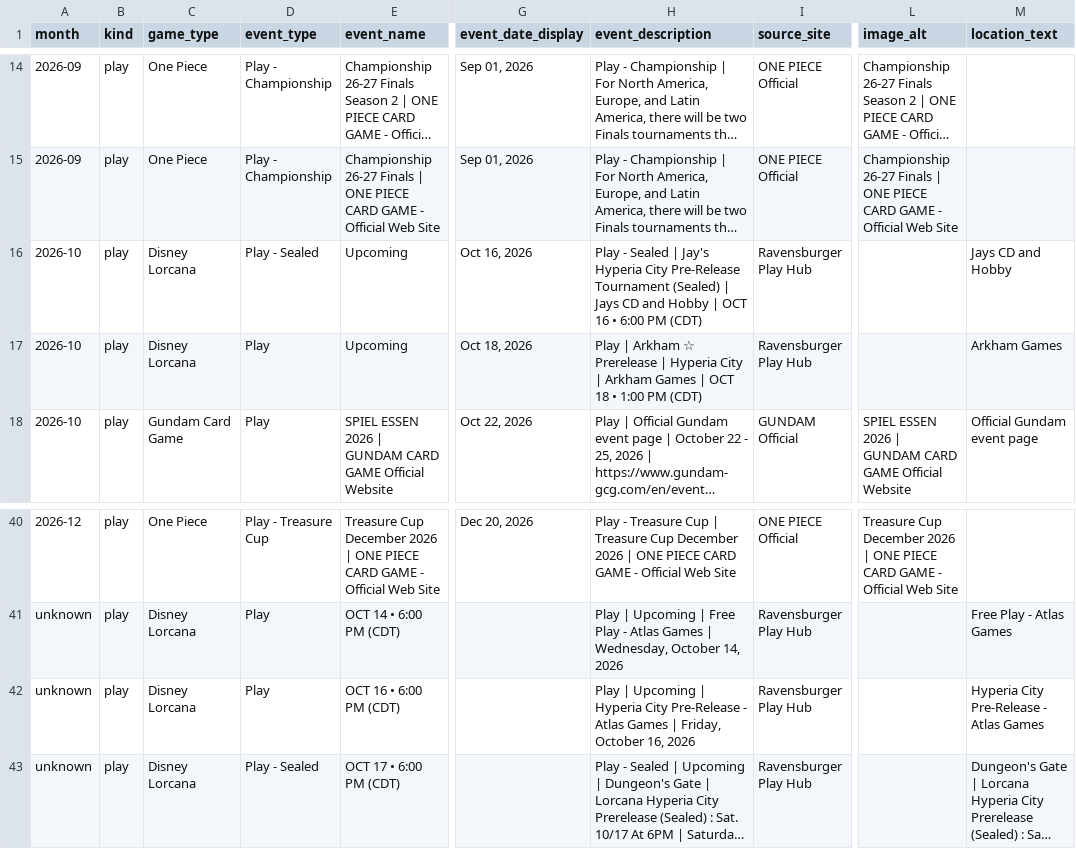
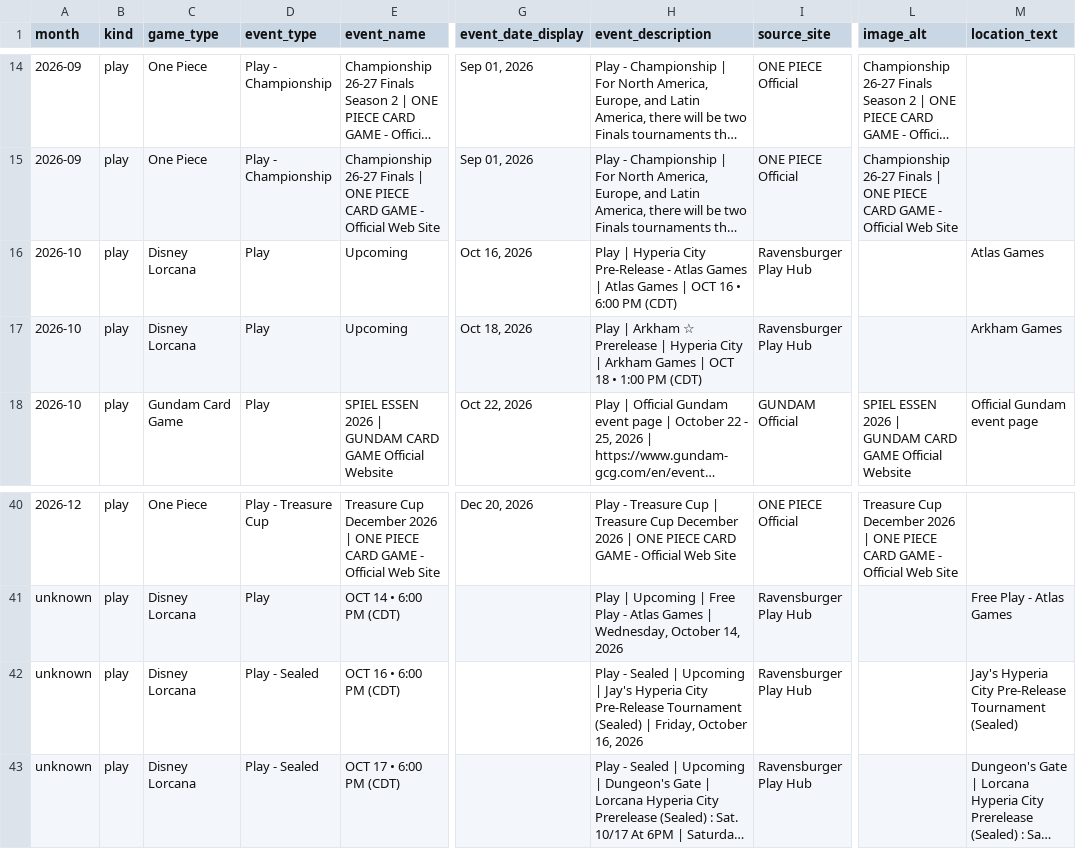
Before and after one commit to nach-dev/tcg-event-scraper, a CSV file: site/data/events-verification.csv, drawn as a sheet; only a part is shown, gaps mark what is left out; long unchanged cells end in …; the diff names each change by its address in the sheet, - before the commit and + after, or states it on an @@ line.

```diff
--- a/site/data/events-verification.csv
+++ b/site/data/events-verification.csv
-D16 (event_type): Play - Sealed
+D16 (event_type): Play
-H16 (event_description): Play - Sealed | Jay's Hyperia City Pre-Release Tournament (Sealed) | Jays CD and Hobby | OCT…
+H16 (event_description): Play | Hyperia City Pre-Release - Atlas Games | Atlas Games | OCT…
-M16 (location_text): Jays CD and Hobby
+M16 (location_text): Atlas Games
-D42 (event_type): Play
+D42 (event_type): Play - Sealed
-H42 (event_description): Play | Upcoming | Hyperia City Pre-Release - Atlas Games | Friday,…
+H42 (event_description): Play - Sealed | Upcoming | Jay's Hyperia City Pre-Release Tournament (Sealed) | Friday,…
-M42 (location_text): Hyperia City Pre-Release - Atlas Games
+M42 (location_text): Jay's Hyperia City Pre-Release Tournament (Sealed)
```
Also changed, not shown: 1 other file.
